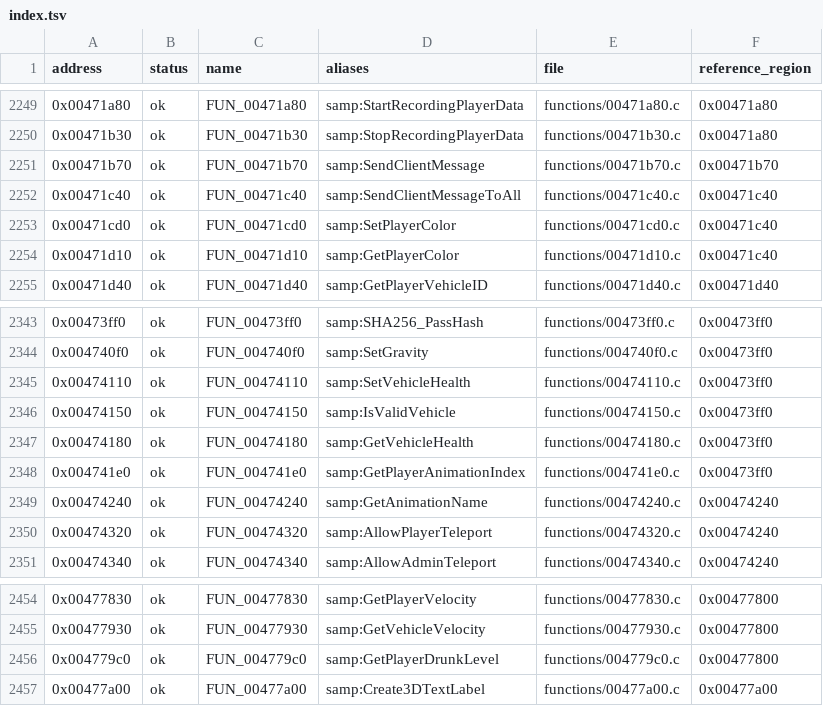
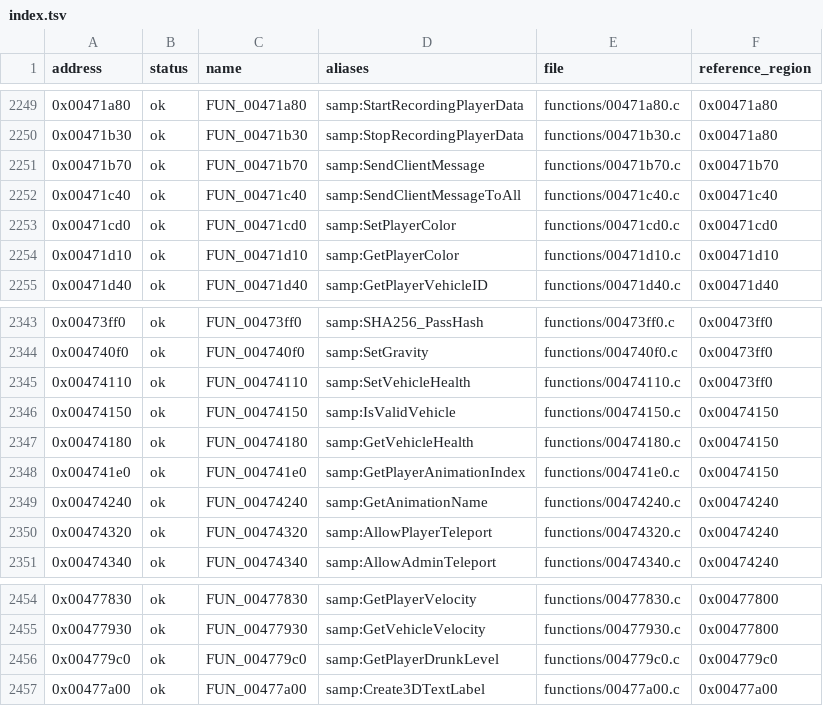
Before and after one commit to K1X78/samp_clone, a TSV file: docs/asm/pseudocode/samp-server.exe/index.tsv, drawn as a sheet; only a part is shown, gaps mark what is left out; the diff covers the shown part only.

```diff
--- a/docs/asm/pseudocode/samp-server.exe/index.tsv
+++ b/docs/asm/pseudocode/samp-server.exe/index.tsv
@@ -2252,4 +2252,4 @@ address	status	name	aliases	file	reference_region
 0x00471c40	ok	FUN_00471c40	samp:SendClientMessageToAll	functions/00471c40.c	0x00471c40
-0x00471cd0	ok	FUN_00471cd0	samp:SetPlayerColor	functions/00471cd0.c	0x00471c40
-0x00471d10	ok	FUN_00471d10	samp:GetPlayerColor	functions/00471d10.c	0x00471c40
+0x00471cd0	ok	FUN_00471cd0	samp:SetPlayerColor	functions/00471cd0.c	0x00471cd0
+0x00471d10	ok	FUN_00471d10	samp:GetPlayerColor	functions/00471d10.c	0x00471d10
 0x00471d40	ok	FUN_00471d40	samp:GetPlayerVehicleID	functions/00471d40.c	0x00471d40
@@ -2345,5 +2345,5 @@ address	status	name	aliases	file	reference_region
 0x00474110	ok	FUN_00474110	samp:SetVehicleHealth	functions/00474110.c	0x00473ff0
-0x00474150	ok	FUN_00474150	samp:IsValidVehicle	functions/00474150.c	0x00473ff0
-0x00474180	ok	FUN_00474180	samp:GetVehicleHealth	functions/00474180.c	0x00473ff0
-0x004741e0	ok	FUN_004741e0	samp:GetPlayerAnimationIndex	functions/004741e0.c	0x00473ff0
+0x00474150	ok	FUN_00474150	samp:IsValidVehicle	functions/00474150.c	0x00474150
+0x00474180	ok	FUN_00474180	samp:GetVehicleHealth	functions/00474180.c	0x00474150
+0x004741e0	ok	FUN_004741e0	samp:GetPlayerAnimationIndex	functions/004741e0.c	0x00474150
 0x00474240	ok	FUN_00474240	samp:GetAnimationName	functions/00474240.c	0x00474240
@@ -2455,3 +2455,3 @@ address	status	name	aliases	file	reference_region
 0x00477930	ok	FUN_00477930	samp:GetVehicleVelocity	functions/00477930.c	0x00477800
-0x004779c0	ok	FUN_004779c0	samp:GetPlayerDrunkLevel	functions/004779c0.c	0x00477800
+0x004779c0	ok	FUN_004779c0	samp:GetPlayerDrunkLevel	functions/004779c0.c	0x004779c0
 0x00477a00	ok	FUN_00477a00	samp:Create3DTextLabel	functions/00477a00.c	0x00477a00
```
Also changed, not shown: 18 edited cells elsewhere in this file, 5 other files.
